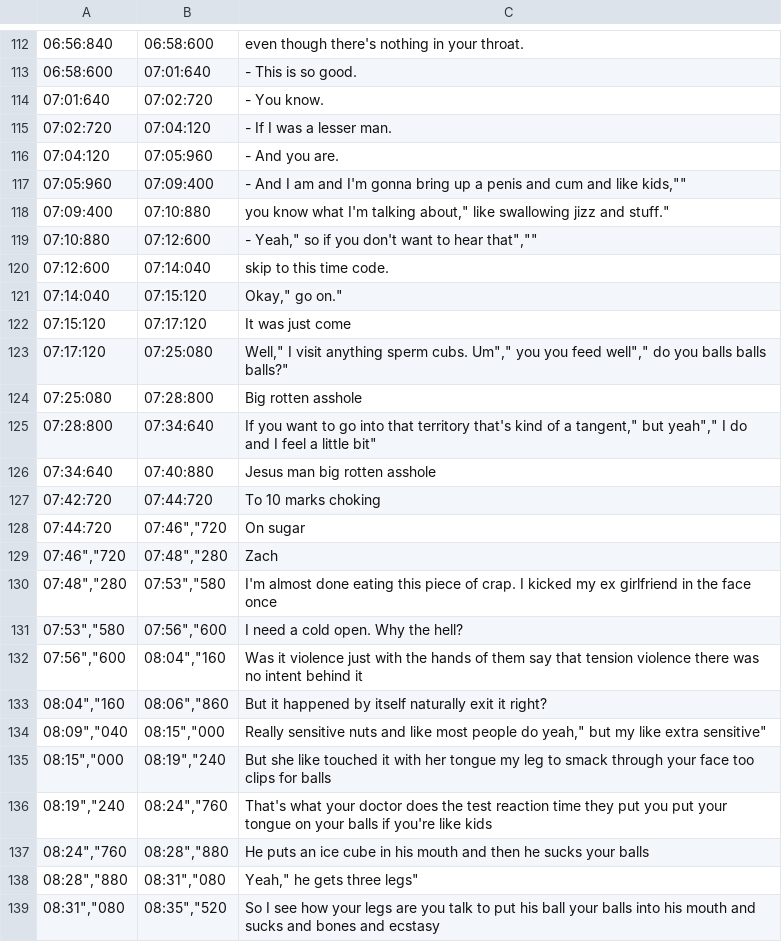
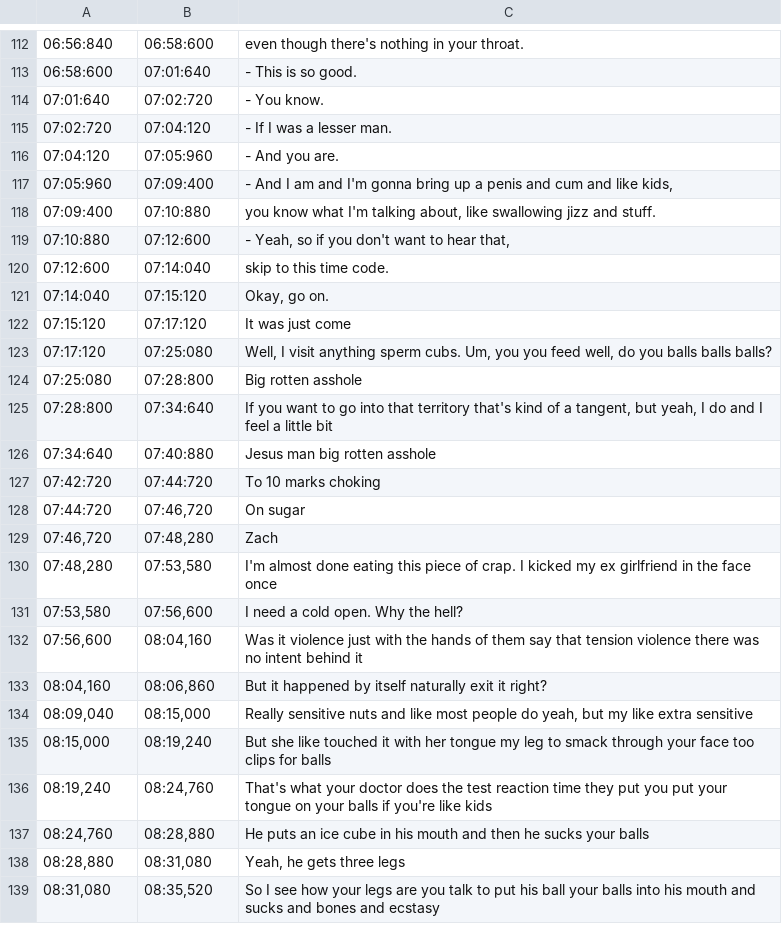
Before and after one commit to draumaz/csv-test, a CSV file: oney_doesnt_play.csv, drawn as a sheet; only a part is shown, gaps mark what is left out; the diff covers the shown part only; the diff names each change by its address in the sheet, - before the commit and + after, or states it on an @@ line.

```diff
--- a/oney_doesnt_play.csv
+++ b/oney_doesnt_play.csv
-C117: …and like kids,""
+C117: …and like kids,
-C118: …I'm talking about," like swallowing jizz and stuff."
+C118: …I'm talking about, like swallowing jizz and stuff.
-C119: - Yeah," so if you don't want to hear that",""
+C119: - Yeah, so if you don't want to hear that,
-C121: Okay," go on."
+C121: Okay, go on.
-C123: Well," I visit anything sperm cubs. Um"," you you feed well"," do you balls balls balls?"
+C123: Well, I visit anything sperm cubs. Um, you you feed well, do you balls balls balls?
-C125: …of a tangent," but yeah"," I do and I feel a little bit"
+C125: …of a tangent, but yeah, I do and I feel a little bit
-B128: 07:46","720
+B128: 07:46,720
-A129: 07:46","720
+A129: 07:46,720
-B129: 07:48","280
+B129: 07:48,280
-A130: 07:48","280
+A130: 07:48,280
-B130: 07:53","580
+B130: 07:53,580
-A131: 07:53","580
+A131: 07:53,580
-B131: 07:56","600
+B131: 07:56,600
-A132: 07:56","600
+A132: 07:56,600
-B132: 08:04","160
+B132: 08:04,160
-A133: 08:04","160
+A133: 08:04,160
-B133: 08:06","860
+B133: 08:06,860
-A134: 08:09","040
+A134: 08:09,040
-B134: 08:15","000
+B134: 08:15,000
-C134: …people do yeah," but my like extra sensitive"
+C134: …people do yeah, but my like extra sensitive
-A135: 08:15","000
+A135: 08:15,000
-B135: 08:19","240
+B135: 08:19,240
-A136: 08:19","240
+A136: 08:19,240
-B136: 08:24","760
+B136: 08:24,760
-A137: 08:24","760
+A137: 08:24,760
-B137: 08:28","880
+B137: 08:28,880
-A138: 08:28","880
+A138: 08:28,880
-B138: 08:31","080
+B138: 08:31,080
-C138: Yeah," he gets three legs"
+C138: Yeah, he gets three legs
-A139: 08:31","080
+A139: 08:31,080
-B139: 08:35","520
+B139: 08:35,520
```
Also changed, not shown: 154 edited cells elsewhere in this file, 1 other file.
